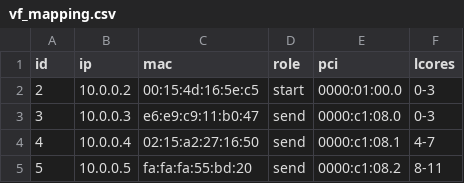
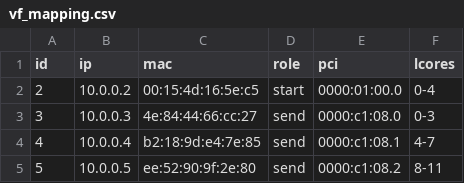
Before and after one commit to pr-rishabh-rp/dcpim-master-under-CNI, a CSV file: dcPIM-master/implementation/vf_mapping.csv, drawn as a sheet.

Commit message:
Updated main.c
- Added some CHECKPOINTS to figure out issue definitively on host server (send processes).
- vf_mapping.csv amended to account for new set of MAC addresses for the VFs. You'll need to adjust this every time you re-initialize the VFs.
- In main.c, allowed the start process to use 5 lcores instead of 4 as server has 8 lcores instead of 4. Previous adjustment followed the assumption that the remote server only had 4 lcores.

```diff
--- a/dcPIM-master/implementation/vf_mapping.csv
+++ b/dcPIM-master/implementation/vf_mapping.csv
@@ -1,5 +1,5 @@
 id,ip,mac,role,pci,lcores
-2,10.0.0.2,00:15:4d:16:5e:c5,start,0000:01:00.0,0-3
-3,10.0.0.3,e6:e9:c9:11:b0:47,send,0000:c1:08.0,0-3
-4,10.0.0.4,02:15:a2:27:16:50,send,0000:c1:08.1,4-7
-5,10.0.0.5,fa:fa:fa:55:bd:20,send,0000:c1:08.2,8-11
+2,10.0.0.2,00:15:4d:16:5e:c5,start,0000:01:00.0,0-4
+3,10.0.0.3,4e:84:44:66:cc:27,send,0000:c1:08.0,0-3
+4,10.0.0.4,b2:18:9d:e4:7e:85,send,0000:c1:08.1,4-7
+5,10.0.0.5,ee:52:90:9f:2e:80,send,0000:c1:08.2,8-11
```
Also changed, not shown: 2 other files.
